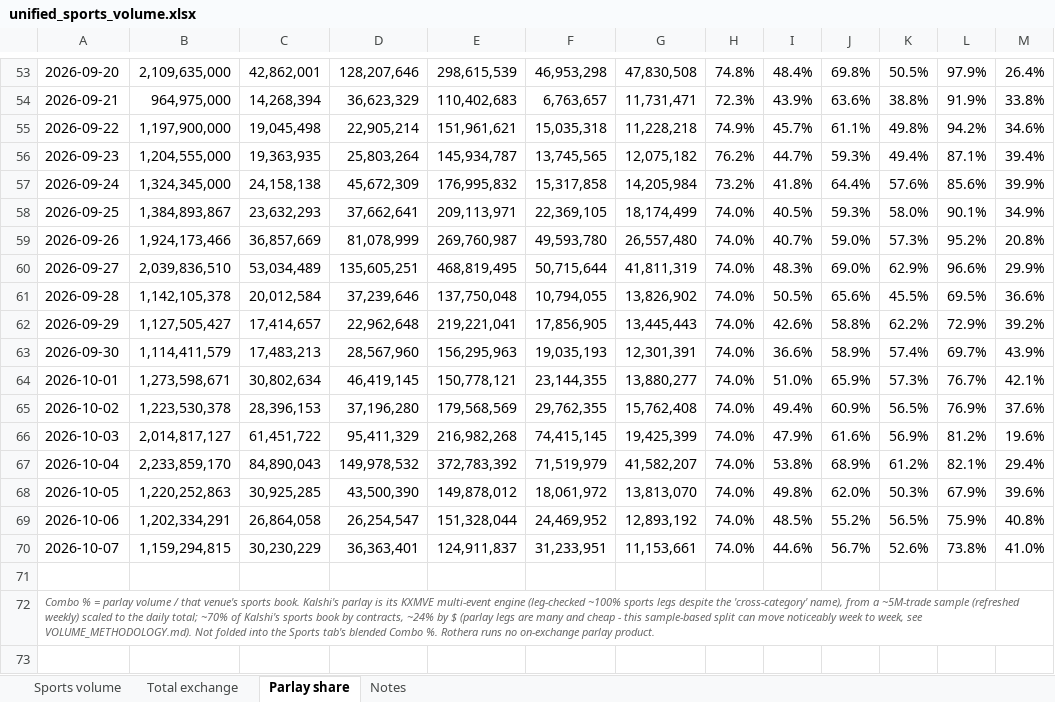
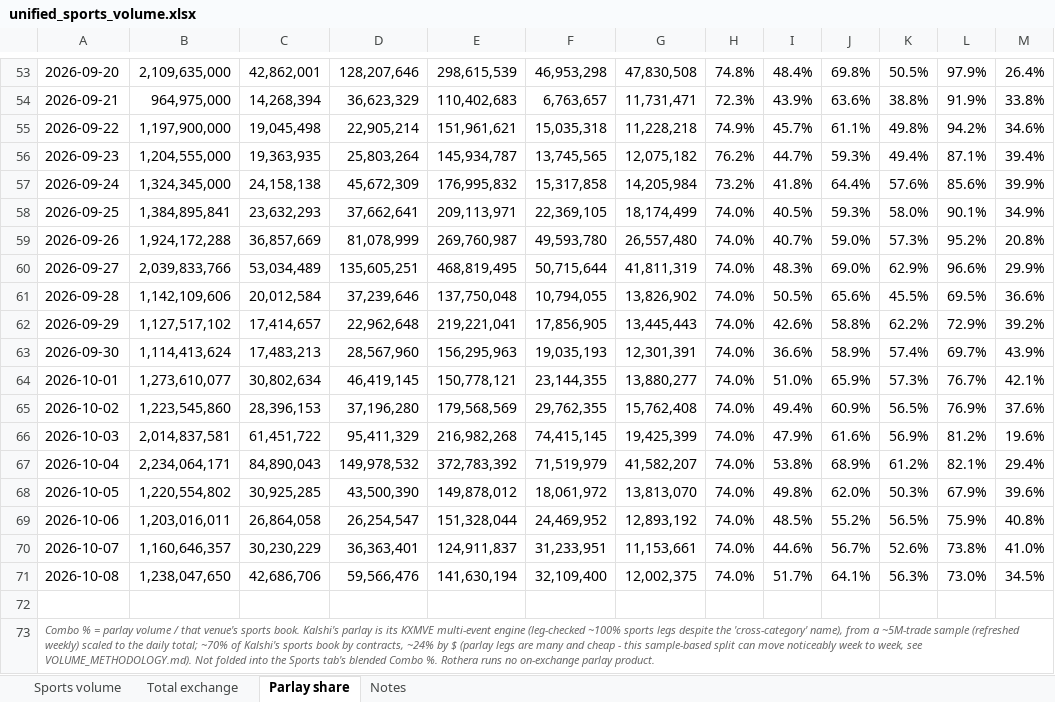
Before and after one commit to yager2/sports-volume, an Excel workbook: unified_sports_volume.xlsx, sheet Parlay share, drawn as a sheet; only a part is shown, gaps mark what is left out; values as stored, in another font and other column widths than the file's, no borders; the diff names each change by its address in the sheet, - before the commit and + after, or states it on an @@ line.

```diff
--- a/unified_sports_volume.xlsx (sheet Parlay share)
+++ b/unified_sports_volume.xlsx (sheet Parlay share)
-B58: 1,384,893,867
+B58: 1,384,895,841
-B59: 1,924,173,466
+B59: 1,924,172,288
-B60: 2,039,836,510
+B60: 2,039,833,766
-B61: 1,142,105,378
+B61: 1,142,109,606
-B62: 1,127,505,427
+B62: 1,127,517,102
-B63: 1,114,411,579
+B63: 1,114,413,624
-B64: 1,273,598,671
+B64: 1,273,610,077
-B65: 1,223,530,378
+B65: 1,223,545,860
-B66: 2,014,817,127
+B66: 2,014,837,581
-B67: 2,233,859,170
+B67: 2,234,064,171
-B68: 1,220,252,863
+B68: 1,220,554,802
-B69: 1,202,334,291
+B69: 1,203,016,011
-B70: 1,159,294,815
+B70: 1,160,646,357
+row 71: 2026-10-08 | 1,238,047,650 | 42,686,706 | 59,566,476 | 141,630,194 | 32,109,400 | 12,002,375 | 74.0% | 51.7% | 64.1% | 56.3% | 73.0% | 34.5%
```
Also changed, not shown: sheet Sports volume, sheet Total exchange, sheet Notes, 21 other files.
